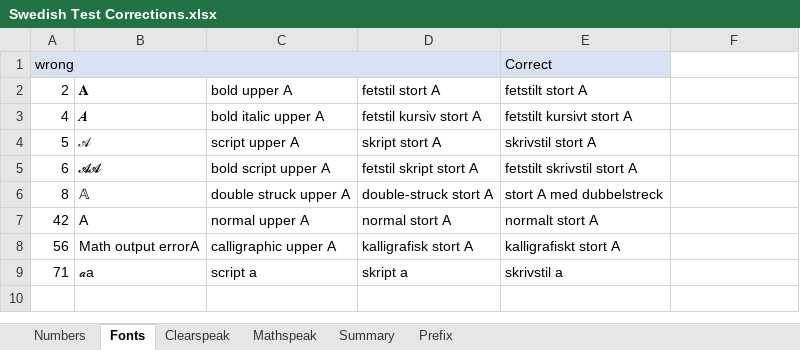
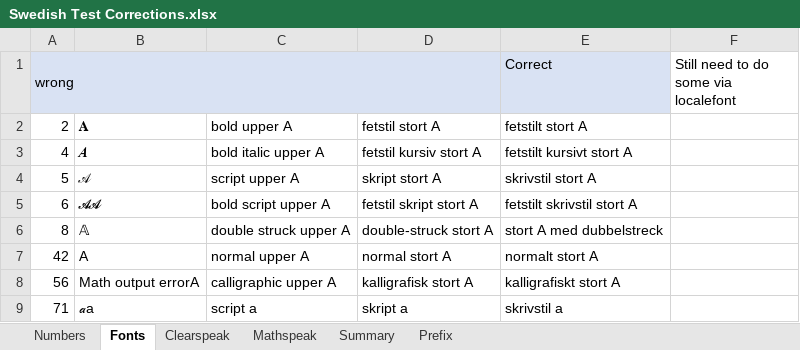
Before and after one commit to Speech-Rule-Engine/sre-resources, an Excel workbook: l10n/locales/sv/Lovisa/Swedish Test Corrections.xlsx, sheet Fonts, drawn as a sheet; values as stored, in another font and other column widths than the file's, no borders; charts and pictures not drawn; the diff names each change by its address in the sheet, - before the commit and + after, or states it on an @@ line.

```diff
--- a/l10n/locales/sv/Lovisa/Swedish Test Corrections.xlsx (sheet Fonts)
+++ b/l10n/locales/sv/Lovisa/Swedish Test Corrections.xlsx (sheet Fonts)
-B1:D1 fill: none
+B1:D1 fill: #D9E2F3
-F1: (empty)
+F1: Still need to do some via localefont
```
Also changed, not shown: sheet Mathspeak, sheet Clearspeak, sheet Summary, sheet Prefix, sheet Numbers, charts or pictures, 1 other file.
